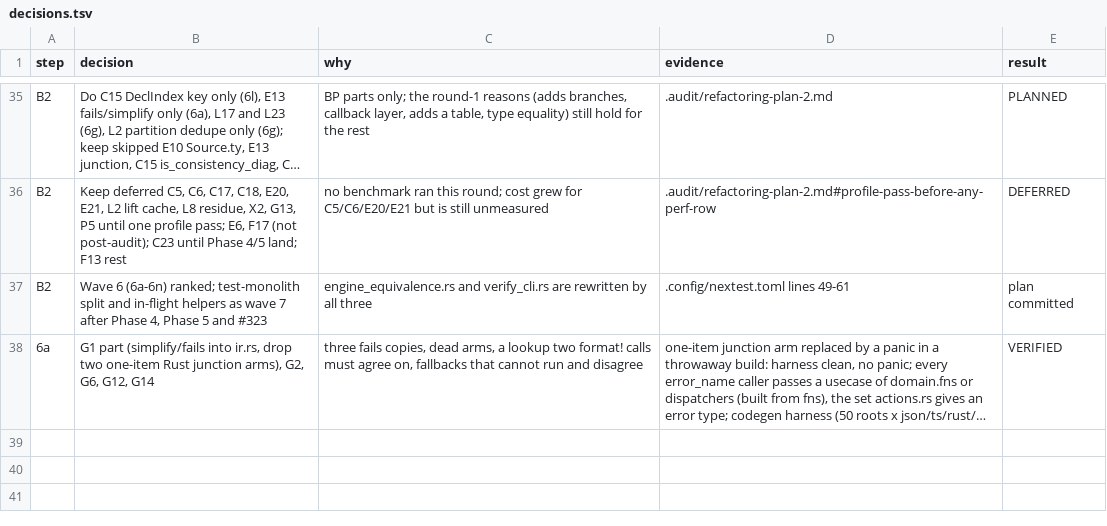
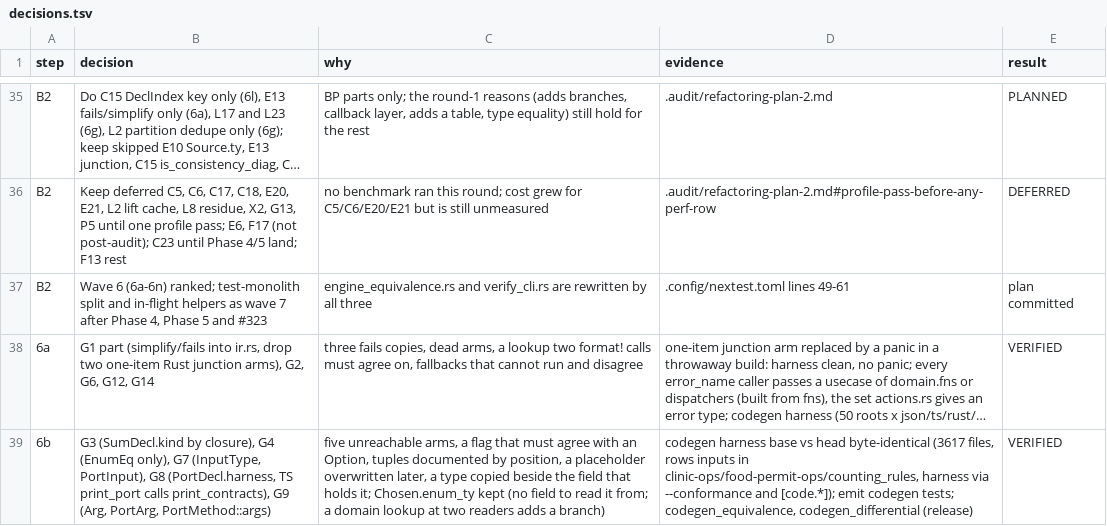
Before and after one commit to manji-0/rdra-ish-dsl, a TSV file: .audit/decisions.tsv, drawn as a sheet; only a part is shown, gaps mark what is left out; long unchanged cells end in …; the diff names each change by its address in the sheet, - before the commit and + after, or states it on an @@ line.

```diff
--- a/.audit/decisions.tsv
+++ b/.audit/decisions.tsv
+row 39: 6b | G3 (SumDecl.kind by closure), G4 (EnumEq only), G7 (InputType, PortInput), G8 (PortDecl.harness, TS print_port calls print_contracts), G9 (Arg, PortArg, PortMethod::args) | five unreachable arms, a flag that must agree with an Option, tuples documented by position, a placeholder overwritten later, a type copied beside the field that holds it; Chosen.enum_ty kept (no field to read it from; a domain lookup at two readers adds a branch) | codegen harness base vs head byte-identical (3617 files, rows inputs in clinic-ops/food-permit-ops/counting_rules, harness via --conformance and [code.*]); emit codegen tests; codegen_equivalence, codegen_differential (release) | VERIFIED
```
Also changed, not shown: 20 other files.
